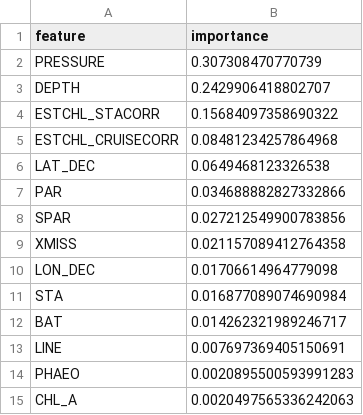
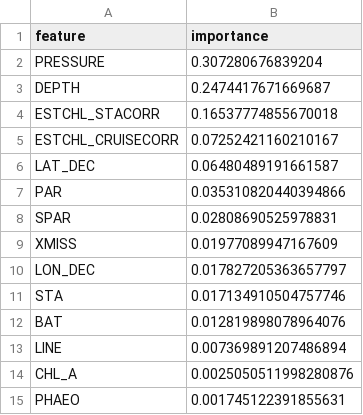
Before and after one commit to LucasC212/Scripps-Light-Attenuation-Capstone-Project, a CSV file: Models/rf_overall_all_features_feature_importance.csv, drawn as a sheet.

```diff
--- a/Models/rf_overall_all_features_feature_importance.csv
+++ b/Models/rf_overall_all_features_feature_importance.csv
@@ -1,15 +1,15 @@
 feature,importance
-PRESSURE,0.307308470770739
-DEPTH,0.2429906418802707
-ESTCHL_STACORR,0.15684097358690322
-ESTCHL_CRUISECORR,0.08481234257864968
-LAT_DEC,0.0649468123326538
-PAR,0.034688882827332866
-SPAR,0.027212549900783856
-XMISS,0.021157089412764358
-LON_DEC,0.01706614964779098
-STA,0.016877089074690984
-BAT,0.014262321989246717
-LINE,0.007697369405150691
-PHAEO,0.0020895500593991283
-CHL_A,0.0020497565336242063
+PRESSURE,0.307280676839204
+DEPTH,0.2474417671669687
+ESTCHL_STACORR,0.16537774855670018
+ESTCHL_CRUISECORR,0.07252421160210167
+LAT_DEC,0.06480489191661587
+PAR,0.035310820440394866
+SPAR,0.02808690525978831
+XMISS,0.01977089947167609
+LON_DEC,0.017827205363657797
+STA,0.017134910504757746
+BAT,0.012819898078964076
+LINE,0.007369891207486894
+CHL_A,0.0025050511998280876
+PHAEO,0.001745122391855631
```
Also changed, not shown: Models/rf_near_shore_all_features_feature_importance.csv, Models/rf_offshore_all_features_feature_importance.csv, 7 other files.
